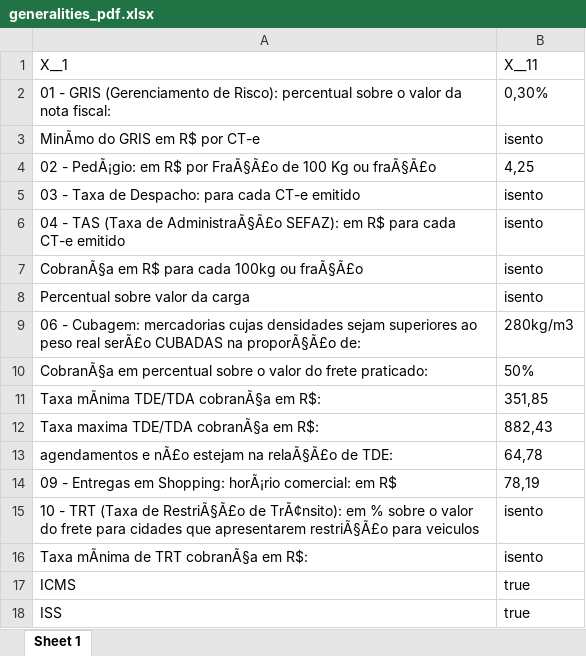
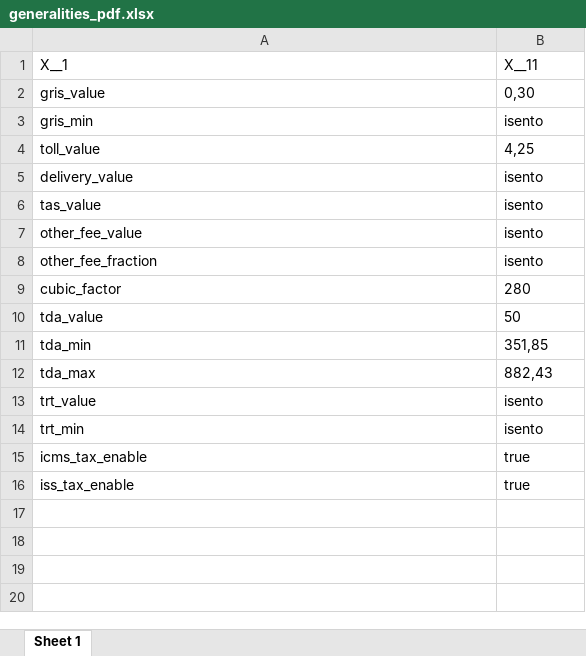
Before and after one commit to octaviodeliberato/Intelipost-Media, an Excel workbook: generalities_pdf.xlsx, sheet Sheet 1, drawn as a sheet; values as stored, in another font and other column widths than the file's, no borders; removed rows and columns are numbered as before the commit, all else as after; the diff names each change by its address in the sheet, - before the commit and + after, or states it on an @@ line.

```diff
--- a/generalities_pdf.xlsx (sheet Sheet 1)
+++ b/generalities_pdf.xlsx (sheet Sheet 1)
-row 2: 01 - GRIS (Gerenciamento de Risco): percentual sobre o valor da nota fiscal: | 0,30%
+row 2: gris_value | 0,30
-A3: MinÃmo do GRIS em R$ por CT-e
+A3: gris_min
-A4: 02 - PedÃ¡gio: em R$ por FraÃ§Ã£o de 100 Kg ou fraÃ§Ã£o
+A4: toll_value
-A5: 03 - Taxa de Despacho: para cada CT-e emitido
+A5: delivery_value
-A6: 04 - TAS (Taxa de AdministraÃ§Ã£o SEFAZ): em R$ para cada CT-e emitido
+A6: tas_value
-A7: CobranÃ§a em R$ para cada 100kg ou fraÃ§Ã£o
+A7: other_fee_value
-A8: Percentual sobre valor da carga
+A8: other_fee_fraction
-row 9: 06 - Cubagem: mercadorias cujas densidades sejam superiores ao peso real serÃ£o CUBADAS na proporÃ§Ã£o de: | 280kg/m3
-row 10: CobranÃ§a em percentual sobre o valor do frete praticado: | 50%
+row 9: cubic_factor | 280
+row 10: tda_value | 50
-A11: Taxa mÃnima TDE/TDA cobranÃ§a em R$:
+A11: tda_min
-A12: Taxa maxima TDE/TDA cobranÃ§a em R$:
+A12: tda_max
-row 13: agendamentos e nÃ£o estejam na relaÃ§Ã£o de TDE: | 64,78
-row 14: 09 - Entregas em Shopping: horÃ¡rio comercial: em R$ | 78,19
-A13: 10 - TRT (Taxa de RestriÃ§Ã£o de TrÃ¢nsito): em % sobre o valor do frete para cidades que apresentarem restriÃ§Ã£o para veiculos
+A13: trt_value
-A14: Taxa mÃnima de TRT cobranÃ§a em R$:
+A14: trt_min
-A15: ICMS
+A15: icms_tax_enable
-A16: ISS
+A16: iss_tax_enable
```
Also changed, not shown: 8 other files.
